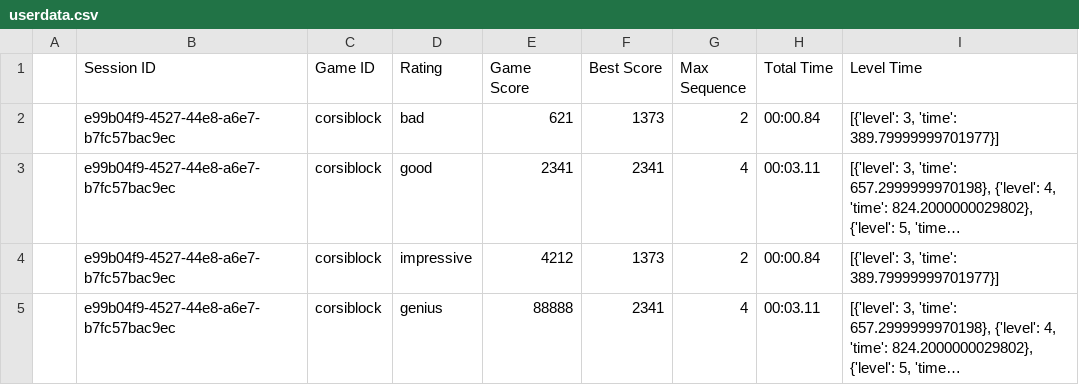
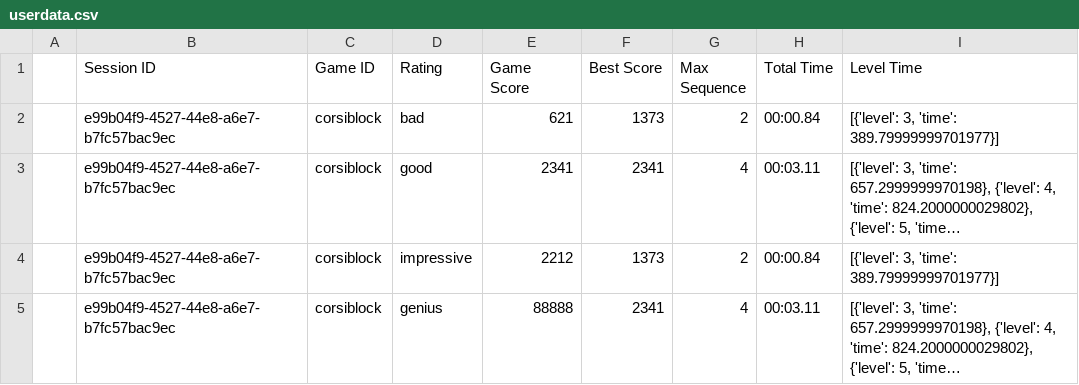
Before and after one commit to andrei8878/ICIProject, a CSV file: userdata.csv, drawn as a sheet; long unchanged cells end in …; the diff names each change by its address in the sheet, - before the commit and + after, or states it on an @@ line.

Commit message:
Debugging csv

```diff
--- a/userdata.csv
+++ b/userdata.csv
-E4 (Game Score): 4212
+E4 (Game Score): 2212
```
